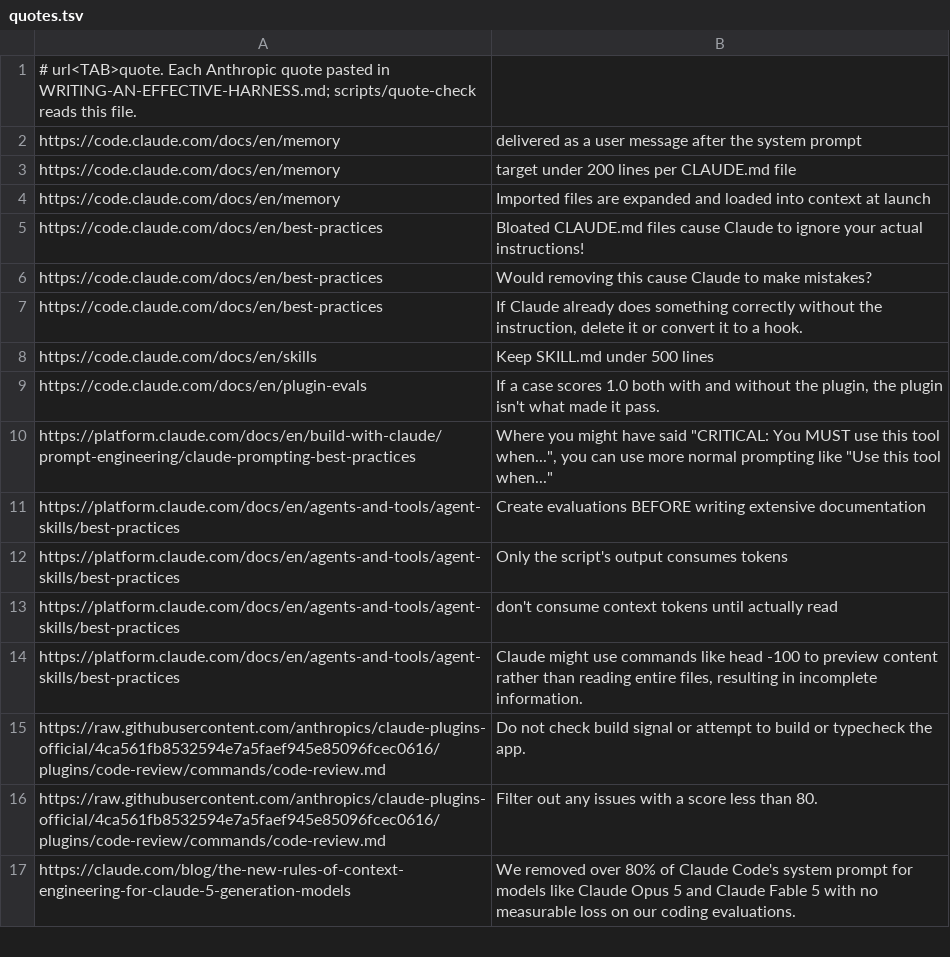
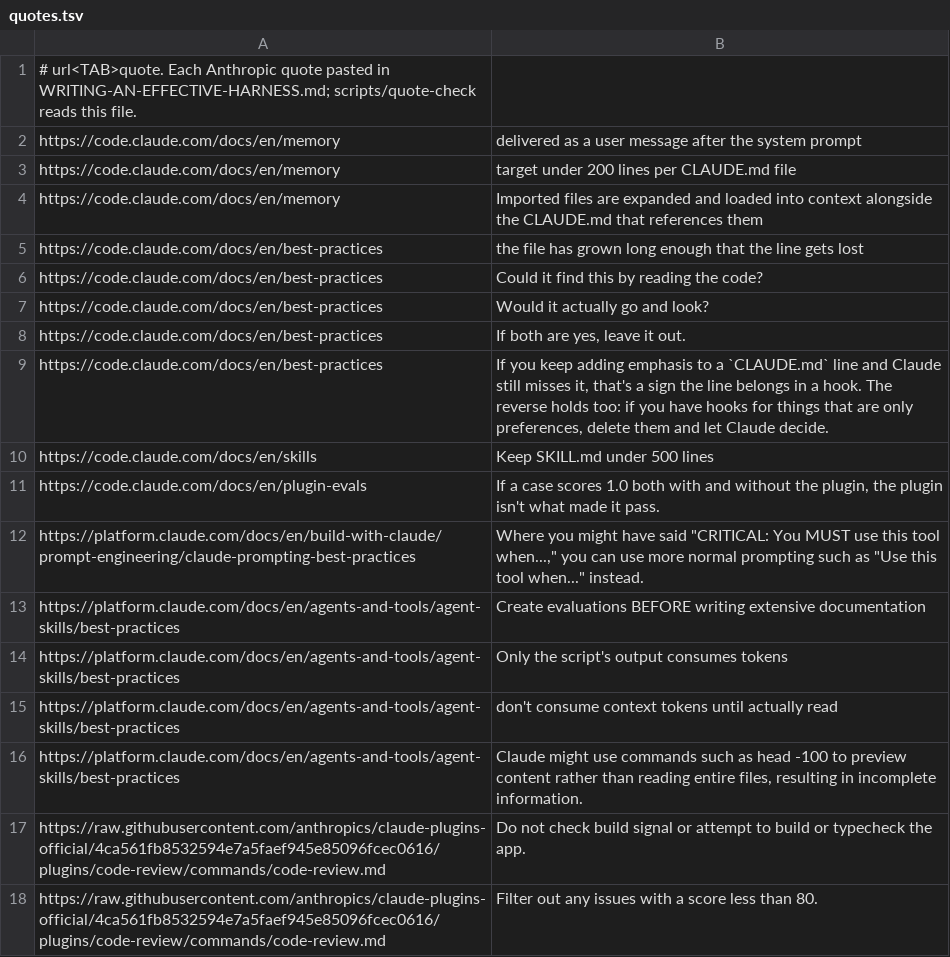
Before and after one commit to charleslewisdev/loadout, a TSV file: docs/quotes.tsv, drawn as a sheet; only a part is shown; the shorter side is filled out with more unchanged rows.

Commit message:
fix: heal stale quotes and two drifted instructions

```diff
--- a/docs/quotes.tsv
+++ b/docs/quotes.tsv
@@ -3,9 +3,11 @@ https://code.claude.com/docs/en/memory	delivered as a user message after the sys
 https://code.claude.com/docs/en/memory	target under 200 lines per CLAUDE.md file
-https://code.claude.com/docs/en/memory	Imported files are expanded and loaded into context at launch
-https://code.claude.com/docs/en/best-practices	Bloated CLAUDE.md files cause Claude to ignore your actual instructions!
-https://code.claude.com/docs/en/best-practices	Would removing this cause Claude to make mistakes?
-https://code.claude.com/docs/en/best-practices	If Claude already does something correctly without the instruction, delete it or convert it to a hook.
+https://code.claude.com/docs/en/memory	Imported files are expanded and loaded into context alongside the CLAUDE.md that references them
+https://code.claude.com/docs/en/best-practices	the file has grown long enough that the line gets lost
+https://code.claude.com/docs/en/best-practices	Could it find this by reading the code?
+https://code.claude.com/docs/en/best-practices	Would it actually go and look?
+https://code.claude.com/docs/en/best-practices	If both are yes, leave it out.
+https://code.claude.com/docs/en/best-practices	If you keep adding emphasis to a `CLAUDE.md` line and Claude still misses it, that's a sign the line belongs in a hook. The reverse holds too: if you have hooks for things that are only preferences, delete them and let Claude decide.
 https://code.claude.com/docs/en/skills	Keep SKILL.md under 500 lines
 https://code.claude.com/docs/en/plugin-evals	If a case scores 1.0 both with and without the plugin, the plugin isn't what made it pass.
-https://platform.claude.com/docs/en/build-with-claude/prompt-engineering/claude-prompting-best-practices	Where you might have said "CRITICAL: You MUST use this tool when...", you can use more normal prompting like "Use this tool when..."
+https://platform.claude.com/docs/en/build-with-claude/prompt-engineering/claude-prompting-best-practices	Where you might have said "CRITICAL: You MUST use this tool when...," you can use more normal prompting such as "Use this tool when..." instead.
 https://platform.claude.com/docs/en/agents-and-tools/agent-skills/best-practices	Create evaluations BEFORE writing extensive documentation
@@ -13,3 +15,3 @@ https://platform.claude.com/docs/en/agents-and-tools/agent-skills/best-practices
 https://platform.claude.com/docs/en/agents-and-tools/agent-skills/best-practices	don't consume context tokens until actually read
-https://platform.claude.com/docs/en/agents-and-tools/agent-skills/best-practices	Claude might use commands like head -100 to preview content rather than reading entire files, resulting in incomplete information.
+https://platform.claude.com/docs/en/agents-and-tools/agent-skills/best-practices	Claude might use commands such as head -100 to preview content rather than reading entire files, resulting in incomplete information.
 https://raw.githubusercontent.com/anthropics/claude-plugins-official/4ca561fb8532594e7a5faef945e85096fcec0616/plugins/code-review/commands/code-review.md	Do not check build signal or attempt to build or typecheck the app.
```
Also changed, not shown: 7 other files.
